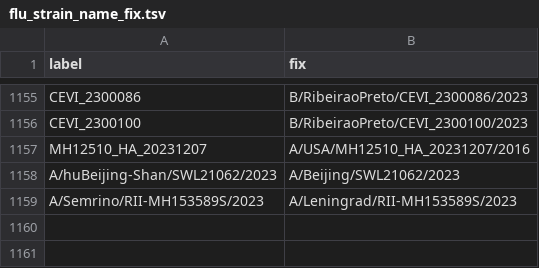
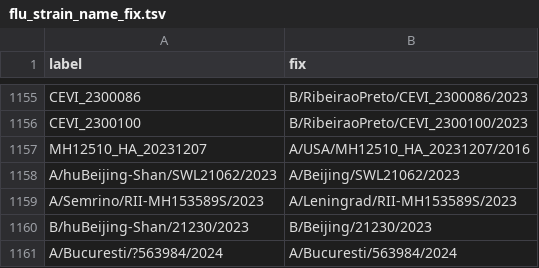
Before and after one commit to nextstrain/fauna, a TSV file: source-data/flu_strain_name_fix.tsv, drawn as a sheet; only a part is shown, gaps mark what is left out; the diff names each change by its address in the sheet, - before the commit and + after, or states it on an @@ line.

Commit message:
Update flu strain name fixes

```diff
--- a/source-data/flu_strain_name_fix.tsv
+++ b/source-data/flu_strain_name_fix.tsv
+row 1160: B/huBeijing-Shan/21230/2023 | B/Beijing/21230/2023
+row 1161: A/Bucuresti/?563984/2024 | A/Bucuresti/563984/2024
```
